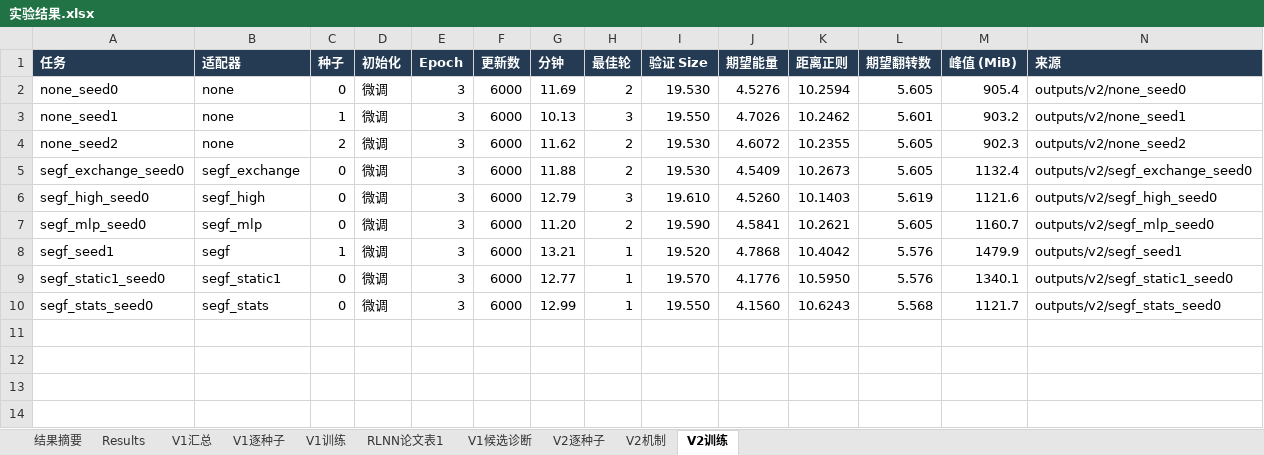
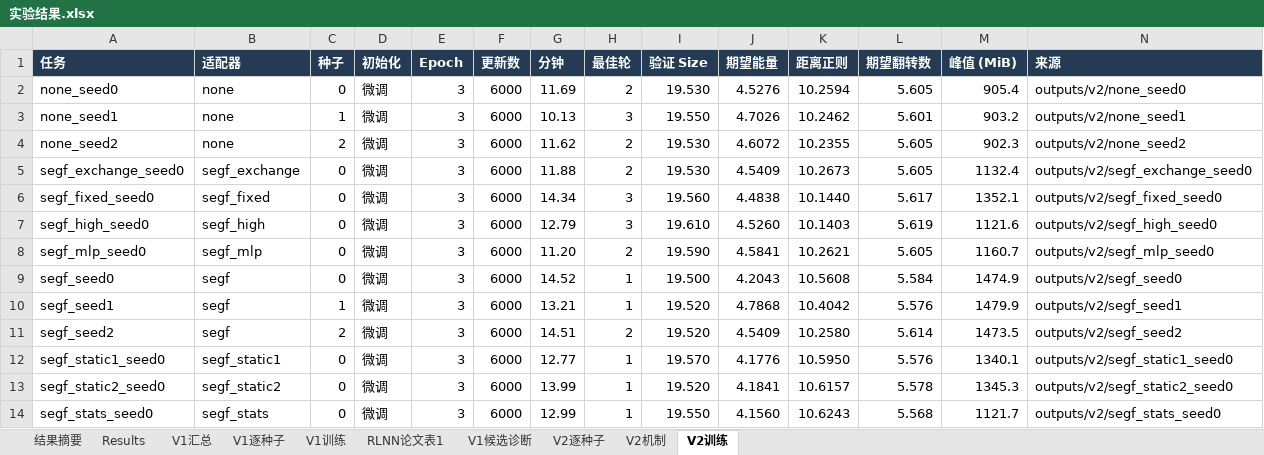
Before and after one commit to YuqiWang-code/RLNN_lab, an Excel workbook: docs/实验结果.xlsx, sheet V2训练, drawn as a sheet; values as stored, in another font and other column widths than the file's, no borders; the diff names each change by its address in the sheet, - before the commit and + after, or states it on an @@ line.

```diff
--- a/docs/实验结果.xlsx (sheet V2训练)
+++ b/docs/实验结果.xlsx (sheet V2训练)
+row 6: segf_fixed_seed0 | segf_fixed | 0 | 微调 | 3 | 6000 | 14.34 | 3 | 19.560 | 4.4838 | 10.1440 | 5.617 | 1352.1 | outputs/v2/segf_fixed_seed0
+row 9: segf_seed0 | segf | 0 | 微调 | 3 | 6000 | 14.52 | 1 | 19.500 | 4.2043 | 10.5608 | 5.584 | 1474.9 | outputs/v2/segf_seed0
+row 11: segf_seed2 | segf | 2 | 微调 | 3 | 6000 | 14.51 | 2 | 19.520 | 4.5409 | 10.2580 | 5.614 | 1473.5 | outputs/v2/segf_seed2
+row 13: segf_static2_seed0 | segf_static2 | 0 | 微调 | 3 | 6000 | 13.99 | 1 | 19.520 | 4.1841 | 10.6157 | 5.578 | 1345.3 | outputs/v2/segf_static2_seed0
```
Also changed, not shown: sheet V2逐种子, 22 other files.
